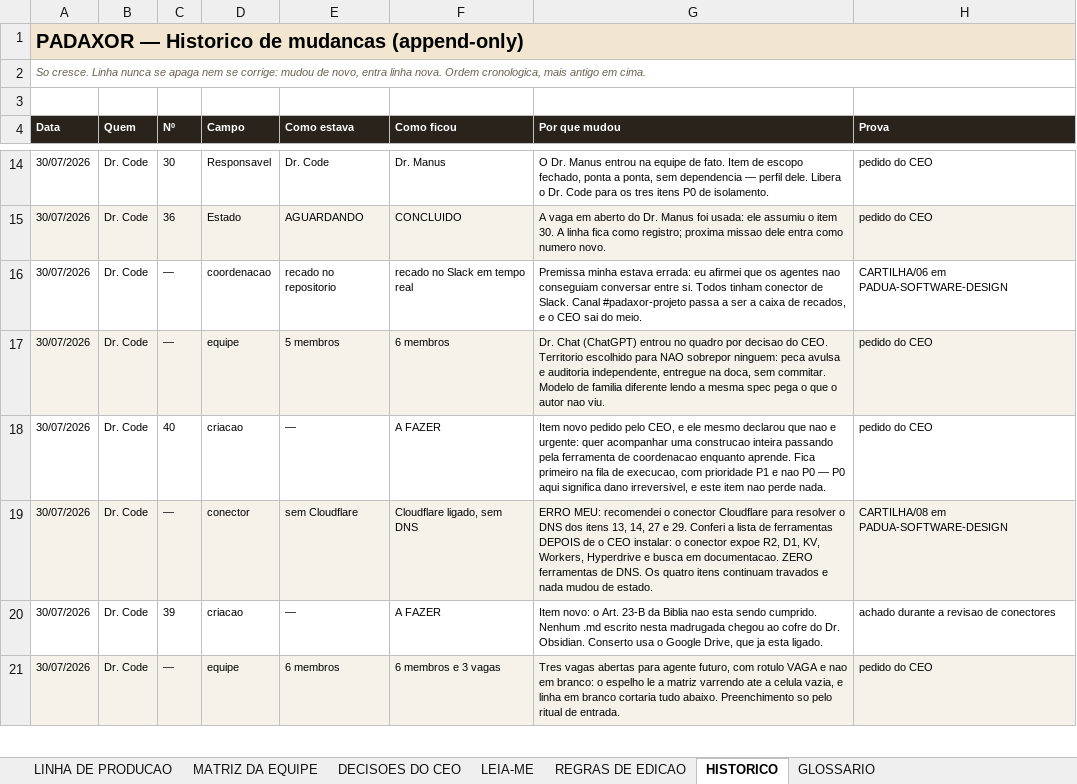
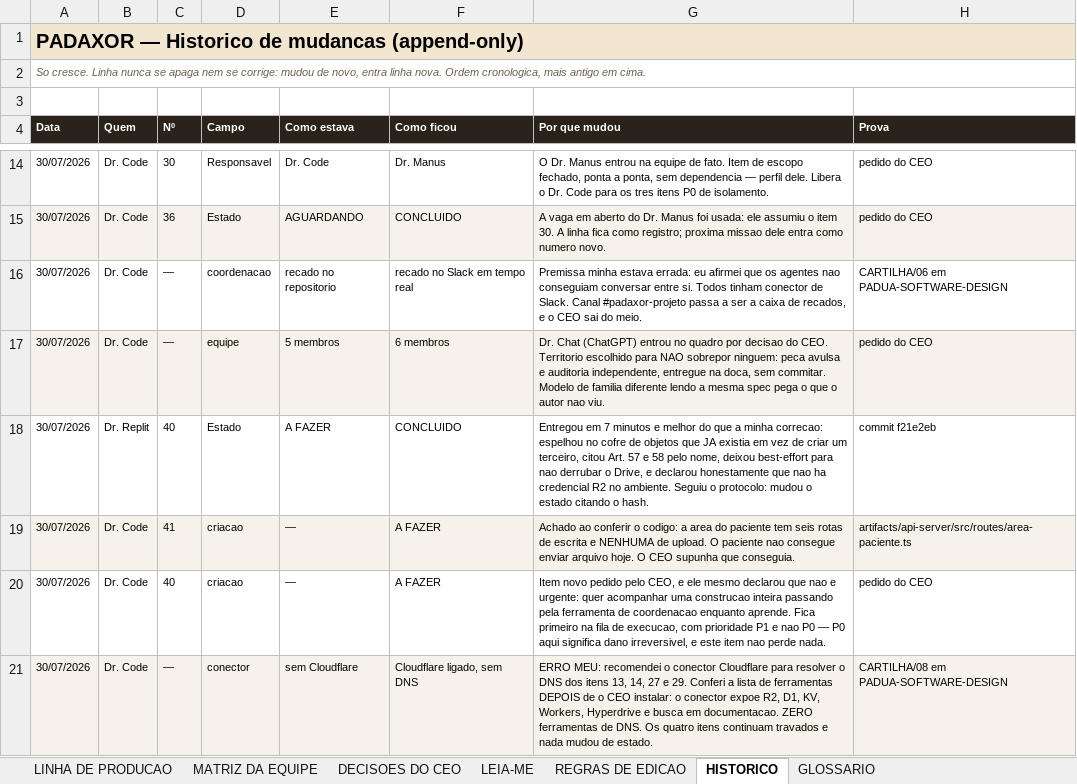
Before and after one commit to caio-padua/Protocolo-Manager, an Excel workbook: docs/LINHA_DE_PRODUCAO/PADAXOR_LINHA_DE_PRODUCAO_26.07.29.xlsx, sheet HISTORICO, drawn as a sheet; only a part is shown, gaps mark what is left out; the shorter side is filled out with more unchanged rows; values as stored, in another font and other column widths than the file's, no borders; charts and pictures not drawn; the diff names each change by its address in the sheet, - before the commit and + after, or states it on an @@ line.

```diff
--- a/docs/LINHA_DE_PRODUCAO/PADAXOR_LINHA_DE_PRODUCAO_26.07.29.xlsx (sheet HISTORICO)
+++ b/docs/LINHA_DE_PRODUCAO/PADAXOR_LINHA_DE_PRODUCAO_26.07.29.xlsx (sheet HISTORICO)
+row 18: 30/07/2026 | Dr. Replit | 40 | Estado | A FAZER | CONCLUIDO | Entregou em 7 minutos e melhor do que a minha correcao: espelhou no cofre de objetos que JA existia em vez de criar um terceiro, citou Art. 57 e 58 pelo nome, deixou best-effort para nao derrubar o Drive, e declarou honestamente que nao ha credencial R2 no ambiente. Seguiu o protocolo: mudou o estado citando o hash. | commit f21e2eb
+row 19: 30/07/2026 | Dr. Code | 41 | criacao | — | A FAZER | Achado ao conferir o codigo: a area do paciente tem seis rotas de escrita e NENHUMA de upload. O paciente nao consegue enviar arquivo hoje. O CEO supunha que conseguia. | artifacts/api-server/src/routes/area-paciente.ts
```
Also changed, not shown: sheet LINHA DE PRODUCAO, formulas that keep their value, 2 other files.
